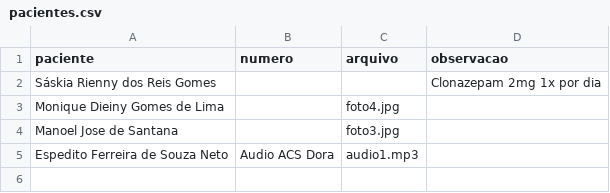
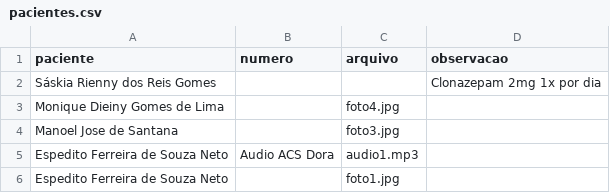
Before and after one commit to psfaltiplano/psfaltiplano, a CSV file: images/pacientes.csv, drawn as a sheet; the diff names each change by its address in the sheet, - before the commit and + after, or states it on an @@ line.

Commit message:
Update pacientes.csv

```diff
--- a/images/pacientes.csv
+++ b/images/pacientes.csv
+row 6: Espedito Ferreira de Souza Neto |  | foto1.jpg
```
